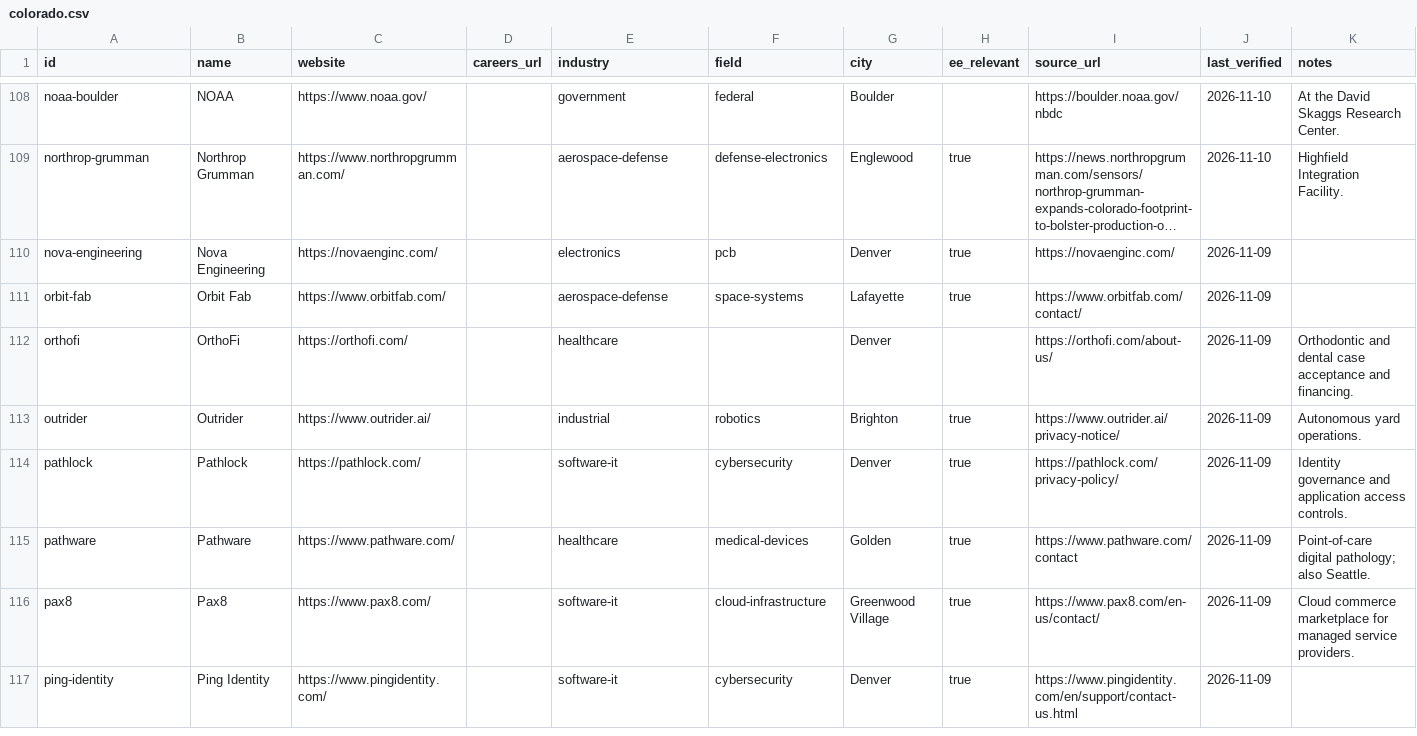
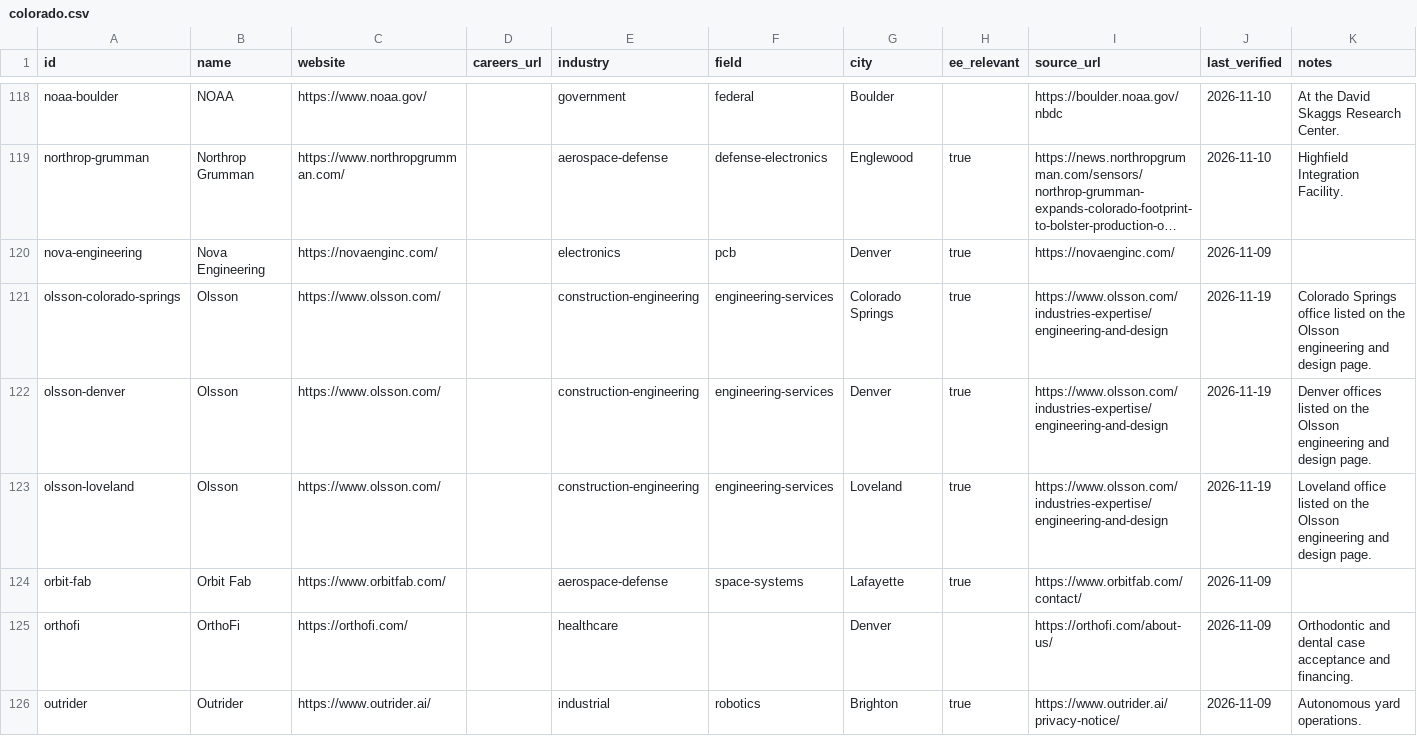
Before and after one commit to edwardasilva/company-lists, a CSV file: data/us/colorado.csv, drawn as a sheet; only a part is shown, gaps mark what is left out; the shorter side is filled out with more unchanged rows; long unchanged cells end in …; the diff covers the shown part only; the diff names each change by its address in the sheet, - before the commit and + after, or states it on an @@ line.

```diff
--- a/data/us/colorado.csv
+++ b/data/us/colorado.csv
+row 121: olsson-colorado-springs | Olsson | https://www.olsson.com/ |  | construction-engineering | engineering-services | Colorado Springs | true | https://www.olsson.com/industries-expertise/engineering-and-design | 2026-11-19 | Colorado Springs office listed on the Olsson engineering and design page.
+row 122: olsson-denver | Olsson | https://www.olsson.com/ |  | construction-engineering | engineering-services | Denver | true | https://www.olsson.com/industries-expertise/engineering-and-design | 2026-11-19 | Denver offices listed on the Olsson engineering and design page.
+row 123: olsson-loveland | Olsson | https://www.olsson.com/ |  | construction-engineering | engineering-services | Loveland | true | https://www.olsson.com/industries-expertise/engineering-and-design | 2026-11-19 | Loveland office listed on the Olsson engineering and design page.
```
Also changed, not shown: 16 added rows elsewhere in this file, data/us/florida.csv, data/us/michigan.csv, 47 other files.
